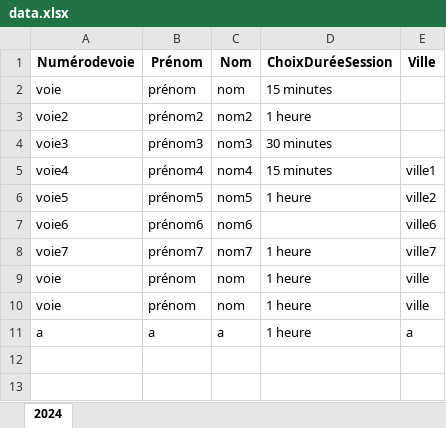
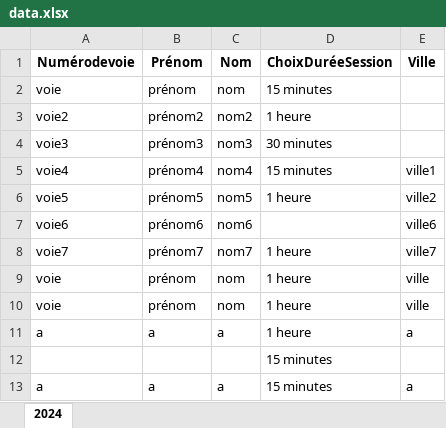
Before and after one commit to impli-osx/session_manager, an Excel workbook: data.xlsx, sheet 2024, drawn as a sheet; values as stored, in another font and other column widths than the file's, no borders; the diff names each change by its address in the sheet, - before the commit and + after, or states it on an @@ line.

```diff
--- a/data.xlsx (sheet 2024)
+++ b/data.xlsx (sheet 2024)
+row 12:  |  |  | 15 minutes
+row 13: a | a | a | 15 minutes | a
```
Also changed, not shown: 3 other files.
